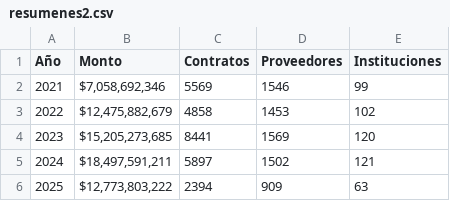
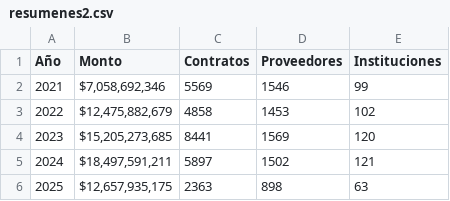
Before and after one commit to adolforosas/App-cel, a CSV file: resumenes2.csv, drawn as a sheet.

```diff
--- a/resumenes2.csv
+++ b/resumenes2.csv
@@ -5,2 +5,2 @@ Año,Monto,Contratos,Proveedores,Instituciones
 2024,"$18,497,591,211",5897,1502,121
-2025,"$12,773,803,222",2394,909,63
+2025,"$12,657,935,175",2363,898,63
```
Also changed, not shown: top_10_instituciones_20252.csv, top_10_instituciones_302.csv, 7 other files.
